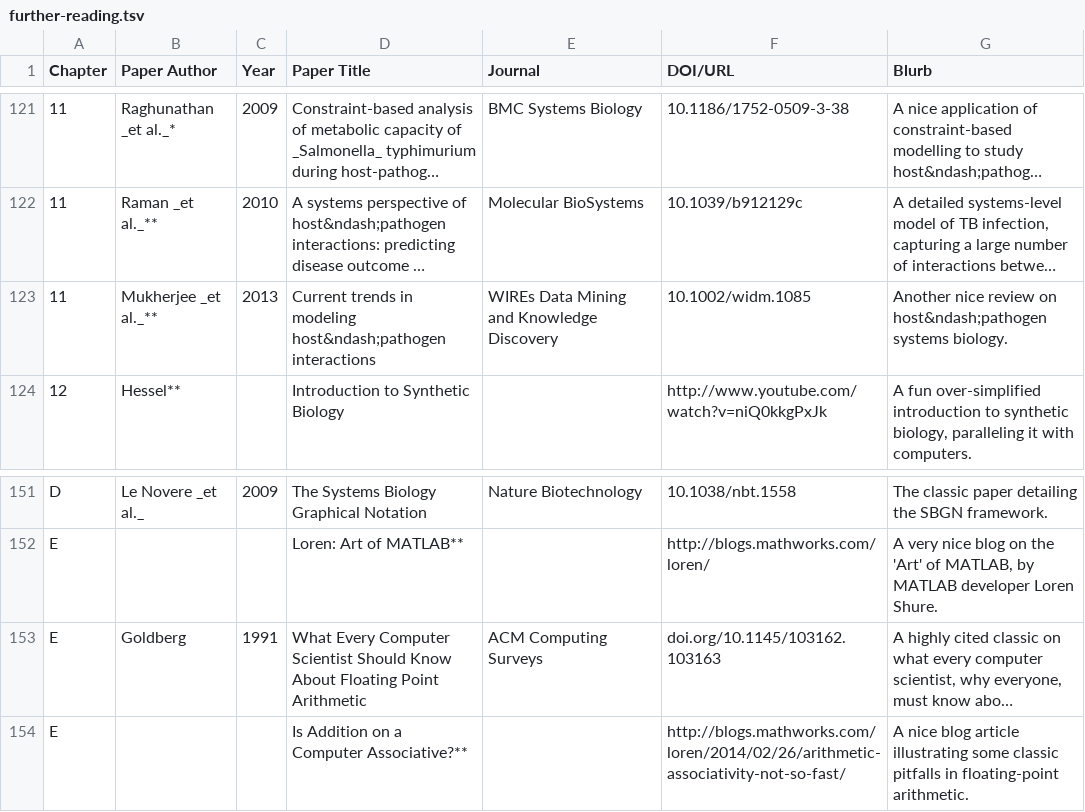
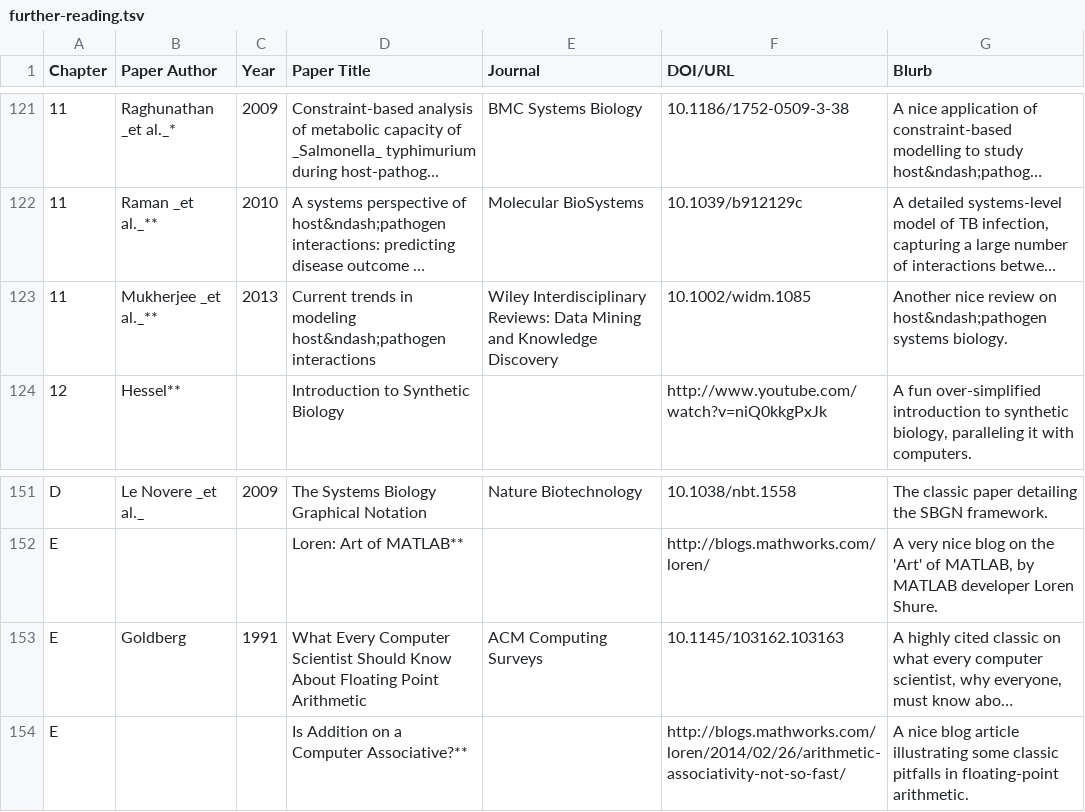
Before and after one commit to RamanLab/SysBioBook, a TSV file: content/resources/further-reading/further-reading.tsv, drawn as a sheet; only a part is shown, gaps mark what is left out; long unchanged cells end in …; the diff covers the shown part only; the diff names each change by its address in the sheet, - before the commit and + after, or states it on an @@ line.

```diff
--- a/content/resources/further-reading/further-reading.tsv
+++ b/content/resources/further-reading/further-reading.tsv
-E123 (Journal): WIREs Data Mining…
+E123 (Journal): Wiley Interdisciplinary Reviews: Data Mining…
-F153 (DOI/URL): doi.org/10.1145/103162.103163
+F153 (DOI/URL): 10.1145/103162.103163
```
Also changed, not shown: 7 edited cells elsewhere in this file.
